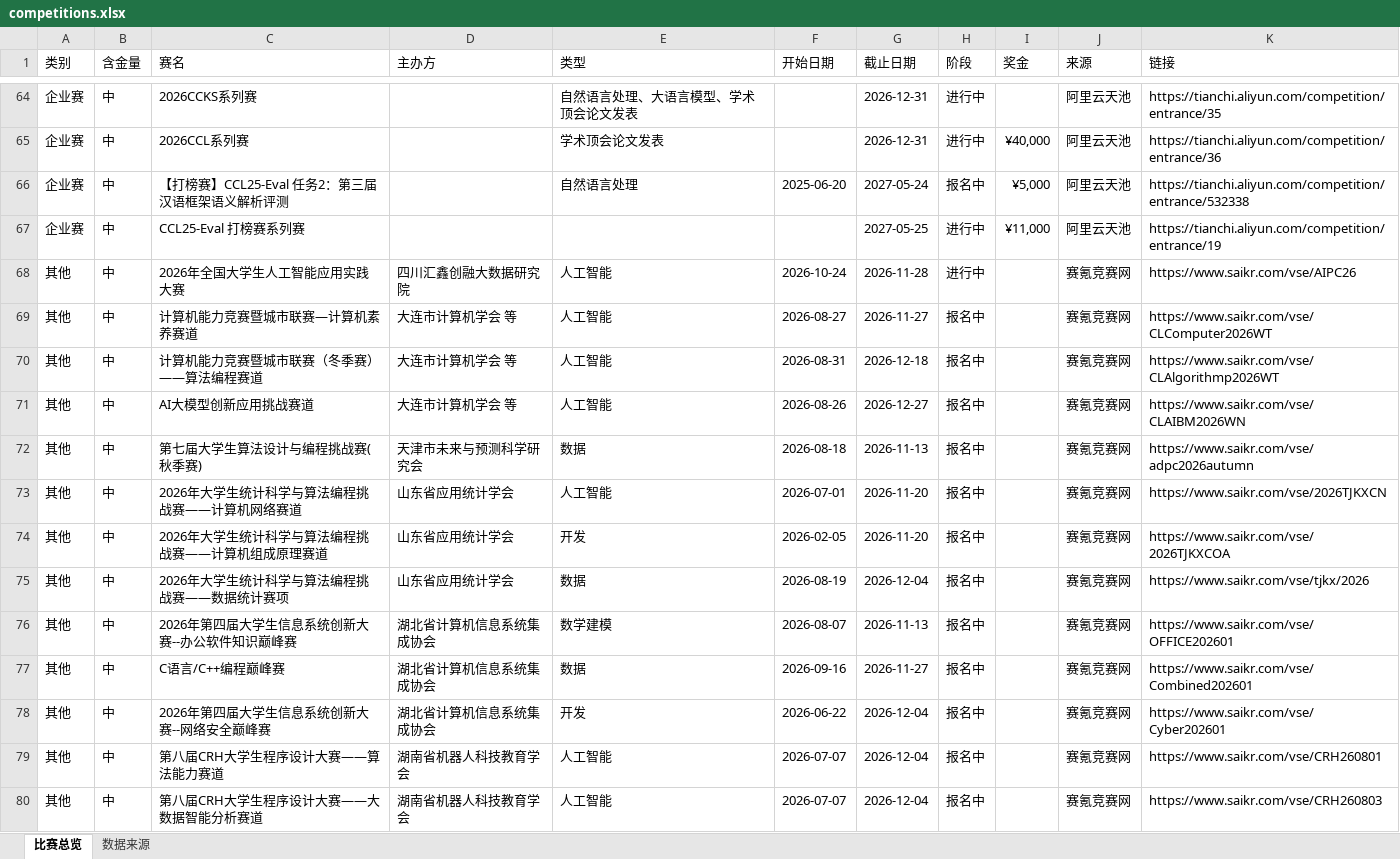
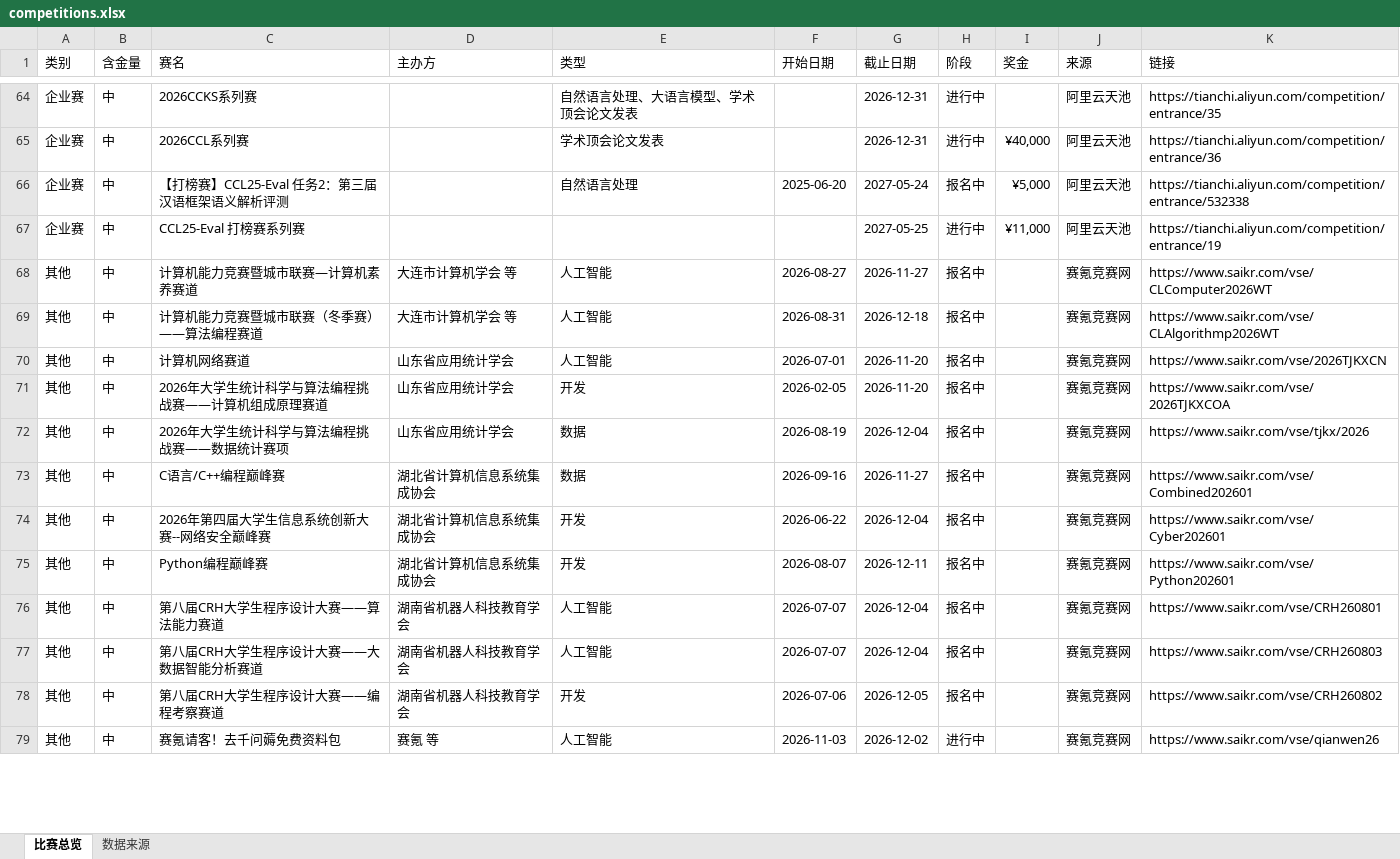
Before and after one commit to ArchaicRam/competition-radar, an Excel workbook: data/competitions.xlsx, sheet 比赛总览, drawn as a sheet; only a part is shown, gaps mark what is left out; the shorter side is filled out with more unchanged rows; values as stored, in another font and other column widths than the file's, no cell formats; removed rows and columns are numbered as before the commit, all else as after; the diff covers the shown part only; the diff names each change by its address in the sheet, - before the commit and + after, or states it on an @@ line.

```diff
--- a/data/competitions.xlsx (sheet 比赛总览)
+++ b/data/competitions.xlsx (sheet 比赛总览)
-row 68: 其他 | 中 | 2026年全国大学生人工智能应用实践大赛 | 四川汇鑫创融大数据研究院 | 人工智能 | 2026-10-24 | 2026-11-28 | 进行中 |  | 赛氪竞赛网 | https://www.saikr.com/vse/AIPC26
-row 71: 其他 | 中 | AI大模型创新应用挑战赛道 | 大连市计算机学会 等 | 人工智能 | 2026-08-26 | 2026-12-27 | 报名中 |  | 赛氪竞赛网 | https://www.saikr.com/vse/CLAIBM2026WN
-row 72: 其他 | 中 | 第七届大学生算法设计与编程挑战赛(秋季赛) | 天津市未来与预测科学研究会 | 数据 | 2026-08-18 | 2026-11-13 | 报名中 |  | 赛氪竞赛网 | https://www.saikr.com/vse/adpc2026autumn
-C70 (赛名): 2026年大学生统计科学与算法编程挑战赛——计算机网络赛道
+C70 (赛名): 计算机网络赛道
-row 76: 其他 | 中 | 2026年第四届大学生信息系统创新大赛--办公软件知识巅峰赛 | 湖北省计算机信息系统集成协会 | 数学建模 | 2026-08-07 | 2026-11-13 | 报名中 |  | 赛氪竞赛网 | https://www.saikr.com/vse/OFFICE202601
+row 75: 其他 | 中 | Python编程巅峰赛 | 湖北省计算机信息系统集成协会 | 开发 | 2026-08-07 | 2026-12-11 | 报名中 |  | 赛氪竞赛网 | https://www.saikr.com/vse/Python202601
```
Also changed, not shown: 11 added rows, 9 removed rows and 38 edited cells elsewhere in this sheet, sheet 数据来源, cell formats, 2 other files.
